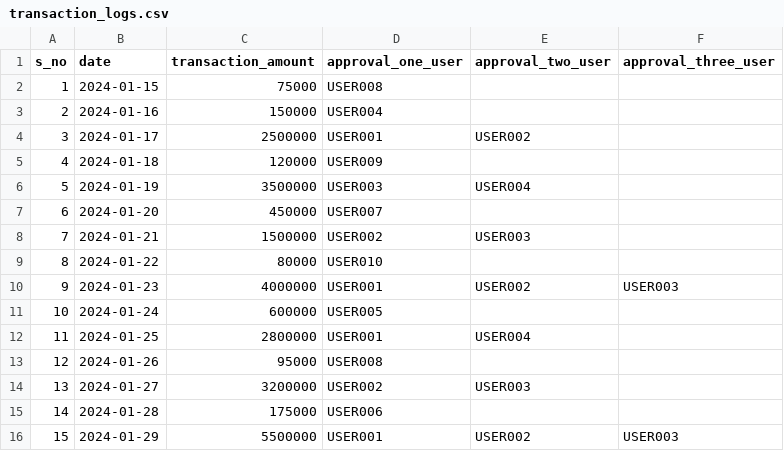
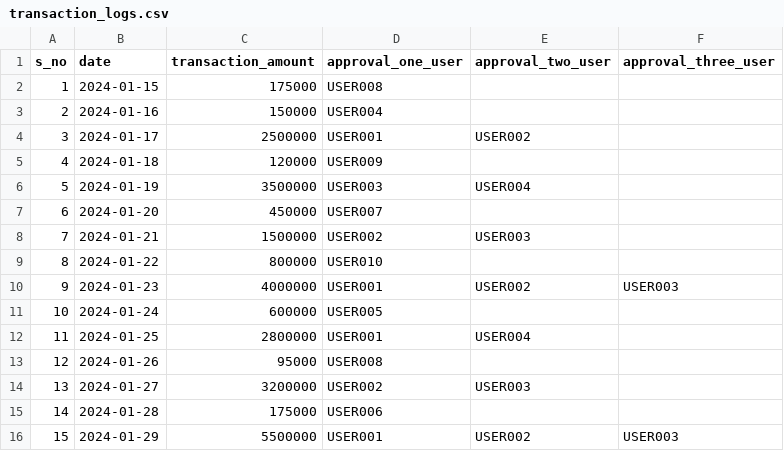
Before and after one commit to amaimldsl/ai_logicalaccess_crew, a CSV file: larc/src/larc/data/transaction_logs.csv, drawn as a sheet.

```diff
--- a/larc/src/larc/data/transaction_logs.csv
+++ b/larc/src/larc/data/transaction_logs.csv
@@ -1,3 +1,3 @@
 s_no,date,transaction_amount,approval_one_user,approval_two_user,approval_three_user
-1,2024-01-15,75000,USER008,,
+1,2024-01-15,175000,USER008,,
 2,2024-01-16,150000,USER004,,
@@ -8,3 +8,3 @@ s_no,date,transaction_amount,approval_one_user,approval_two_user,approval_three_
 7,2024-01-21,1500000,USER002,USER003,
-8,2024-01-22,80000,USER010,,
+8,2024-01-22,800000,USER010,,
 9,2024-01-23,4000000,USER001,USER002,USER003
```
Also changed, not shown: 2 other files.
